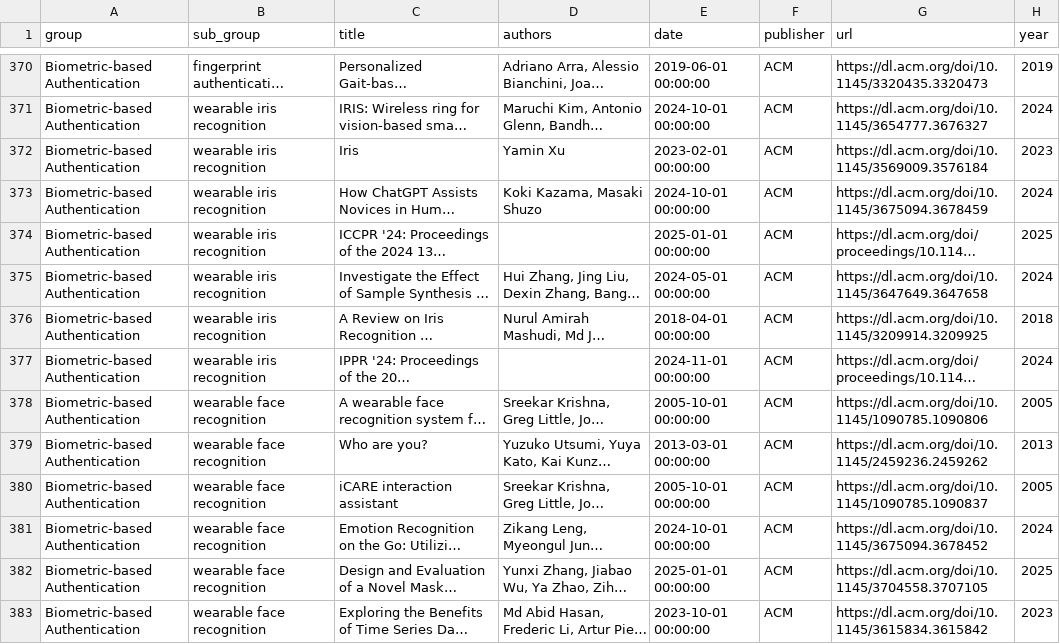
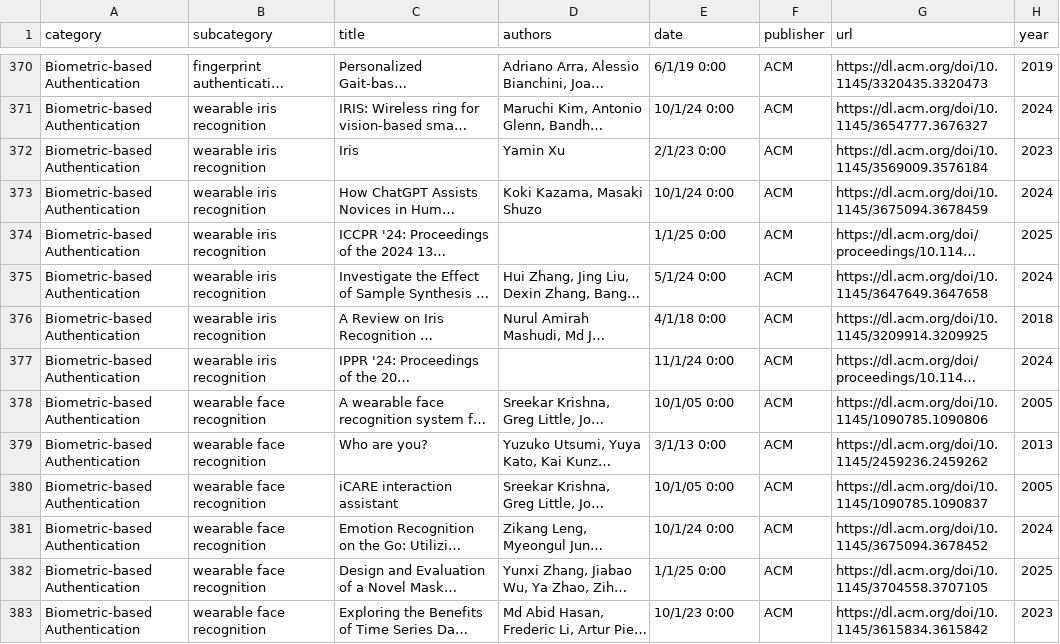
Before and after one commit to hdoo7/wiot_auth, a CSV file: merged_results.csv, drawn as a sheet; only a part is shown, gaps mark what is left out; long unchanged cells end in …; the diff covers the shown part only; the diff names each change by its address in the sheet, - before the commit and + after, or states it on an @@ line.

```diff
--- a/merged_results.csv
+++ b/merged_results.csv
-A1: group
+A1: category
-B1: sub_group
+B1: subcategory
-E370 (date): 2019-06-01 00:00:00
+E370 (date): 6/1/19 0:00
-E371 (date): 2024-10-01 00:00:00
+E371 (date): 10/1/24 0:00
-E372 (date): 2023-02-01 00:00:00
+E372 (date): 2/1/23 0:00
-E373 (date): 2024-10-01 00:00:00
+E373 (date): 10/1/24 0:00
-E374 (date): 2025-01-01 00:00:00
+E374 (date): 1/1/25 0:00
-E375 (date): 2024-05-01 00:00:00
+E375 (date): 5/1/24 0:00
-E376 (date): 2018-04-01 00:00:00
+E376 (date): 4/1/18 0:00
-E377 (date): 2024-11-01 00:00:00
+E377 (date): 11/1/24 0:00
-E378 (date): 2005-10-01 00:00:00
+E378 (date): 10/1/05 0:00
-E379 (date): 2013-03-01 00:00:00
+E379 (date): 3/1/13 0:00
-E380 (date): 2005-10-01 00:00:00
+E380 (date): 10/1/05 0:00
-E381 (date): 2024-10-01 00:00:00
+E381 (date): 10/1/24 0:00
-E382 (date): 2025-01-01 00:00:00
+E382 (date): 1/1/25 0:00
-E383 (date): 2023-10-01 00:00:00
+E383 (date): 10/1/23 0:00
```
Also changed, not shown: 167 edited cells elsewhere in this file.
